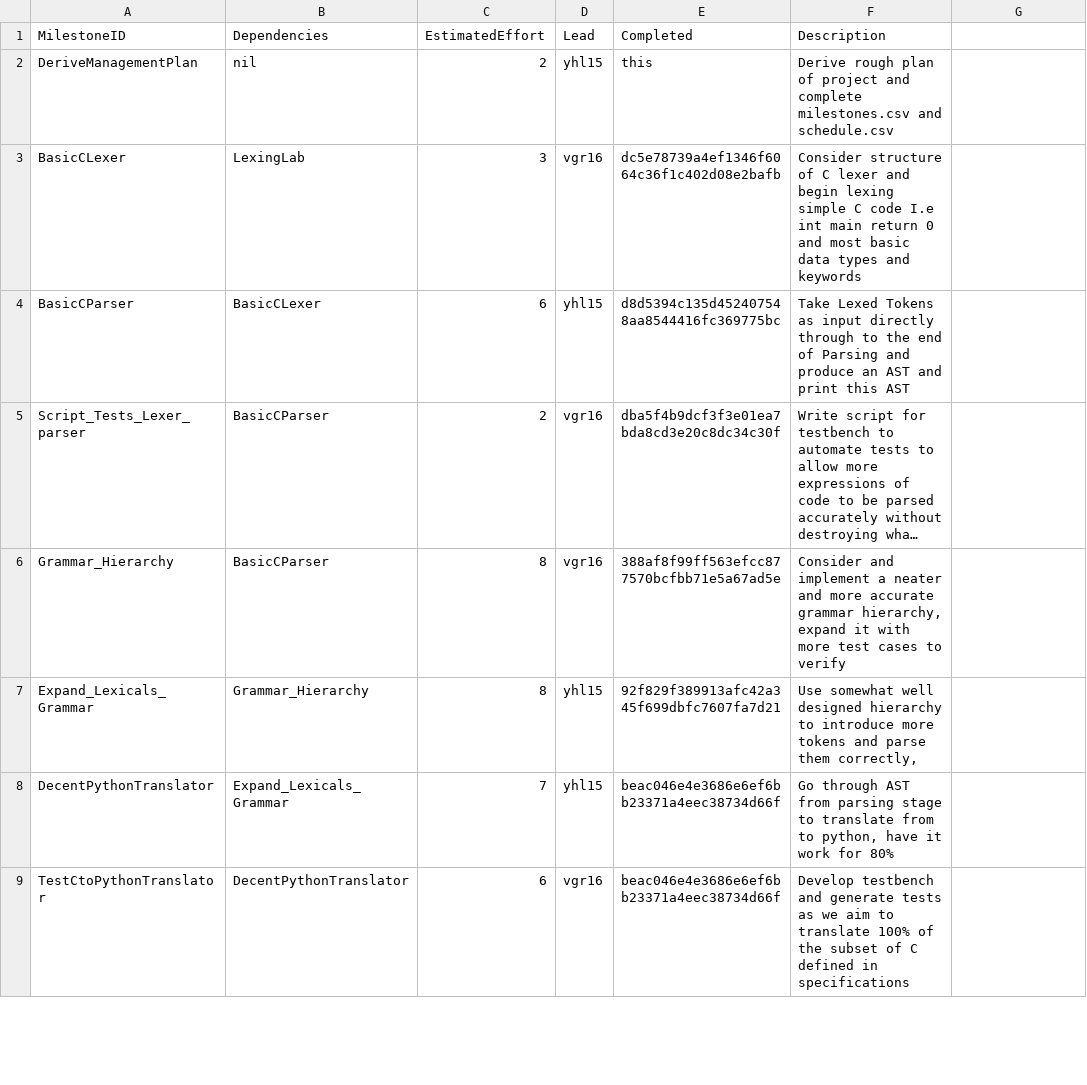
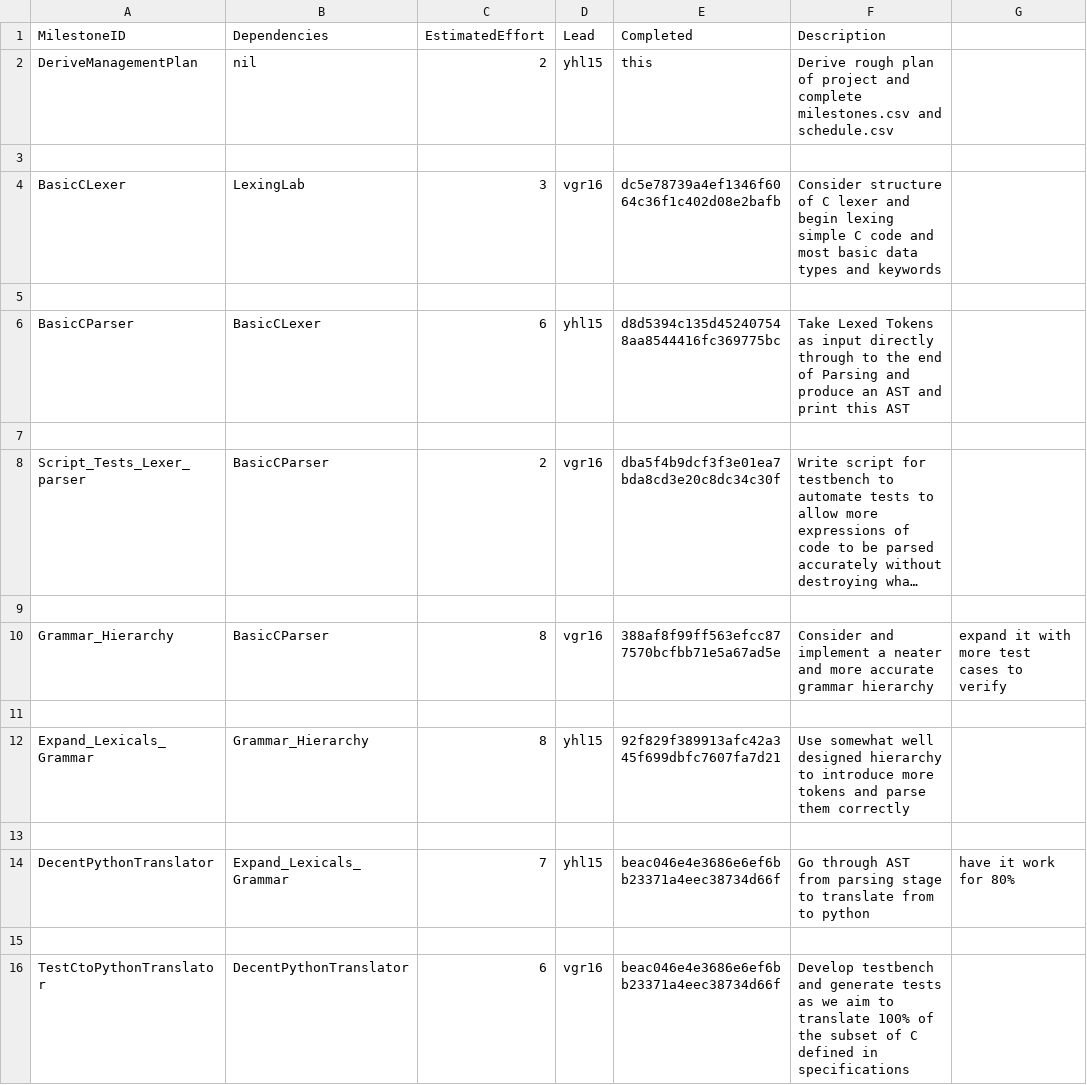
Before and after one commit to VasiliosRallis/c-compiler, a CSV file: management/milestones.csv, drawn as a sheet; only a part is shown; long unchanged cells end in …; addresses are those after the commit; the diff covers the shown part only; the diff names each change by its address in the sheet, - before the commit and + after, or states it on an @@ line.

Commit message:
improved readability of management csv on gedit by adding appropriate indentations

```diff
--- a/management/milestones.csv
+++ b/management/milestones.csv
+row 3: (empty)
-F4 (Description): …C code I.e int main return 0 and most…
+F4 (Description): …C code and most…
+row 5: (empty)
+row 7: (empty)
+row 9: (empty)
-F10 (Description): …accurate grammar hierarchy, expand it with more test cases to verify
+F10 (Description): …accurate grammar hierarchy
-G10: (empty)
+G10: expand it with more test cases to verify
+row 11: (empty)
-F12 (Description): …parse them correctly,
+F12 (Description): …parse them correctly
+row 13: (empty)
-F14 (Description): …from to python, have it work for 80%
+F14 (Description): …from to python
-G14: (empty)
+G14: have it work for 80%
+row 15: (empty)
```
Also changed, not shown: 9 added rows, 3 removed rows and 1 edited cell elsewhere in this file, management/effort-log.csv, management/schedule.csv.
